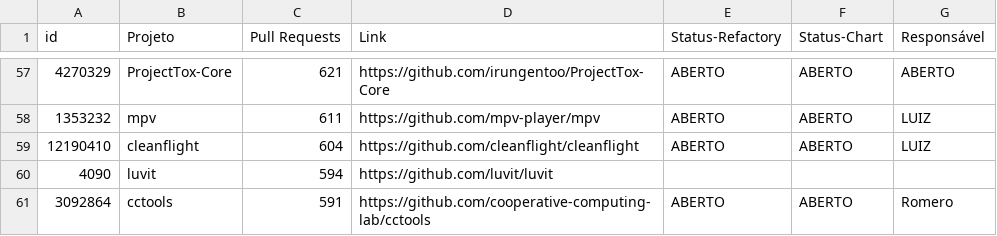
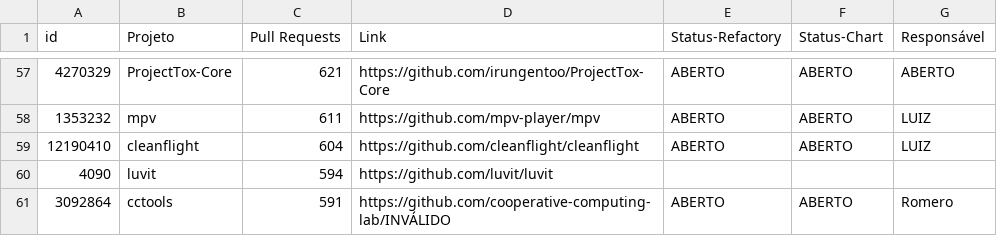
Before and after one commit to flaviommedeiros/cprojects, a CSV file: projects.csv, drawn as a sheet; only a part is shown, gaps mark what is left out.

Commit message:
Invalidando patterns para cctools
Todos os refatoramentos encontrados estão relacionados ao sqlite, que é uma lib adicionada ao projeto

```diff
--- a/projects.csv
+++ b/projects.csv
@@ -60,2 +60,2 @@ id,Projeto,Pull Requests,Link,Status-Refactory,Status-Chart,Responsável
 4090,luvit,594,https://github.com/luvit/luvit,,,
-3092864,cctools,591,https://github.com/cooperative-computing-lab/cctools,ABERTO,ABERTO,Romero
+3092864,cctools,591,https://github.com/cooperative-computing-lab/INVÁLIDO,ABERTO,ABERTO,Romero
```
